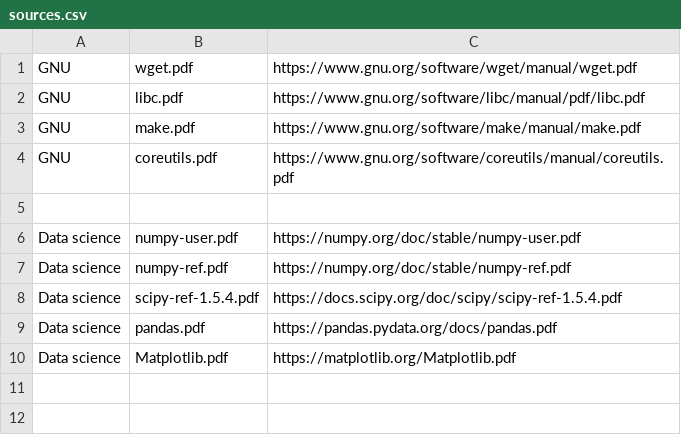
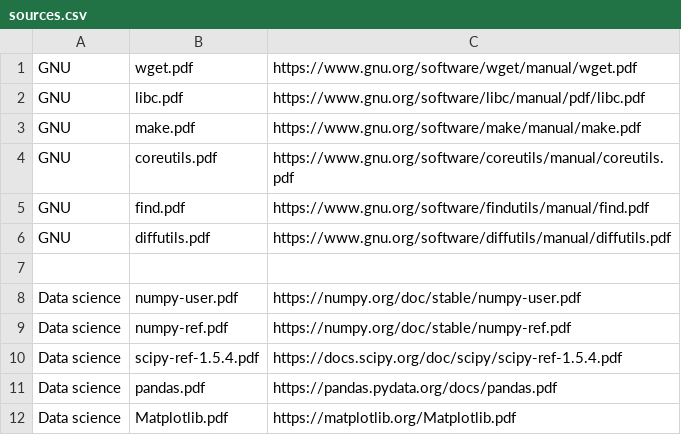
Before and after one commit to ytx21cn/pdf-manuals, a CSV file: sources.csv, drawn as a sheet; the diff names each change by its address in the sheet, - before the commit and + after, or states it on an @@ line.

Commit message:
diffutils, find

```diff
--- a/sources.csv
+++ b/sources.csv
+row 5: GNU | find.pdf | https://www.gnu.org/software/findutils/manual/find.pdf
+row 6: GNU | diffutils.pdf | https://www.gnu.org/software/diffutils/manual/diffutils.pdf
```
Also changed, not shown: 2 other files.
